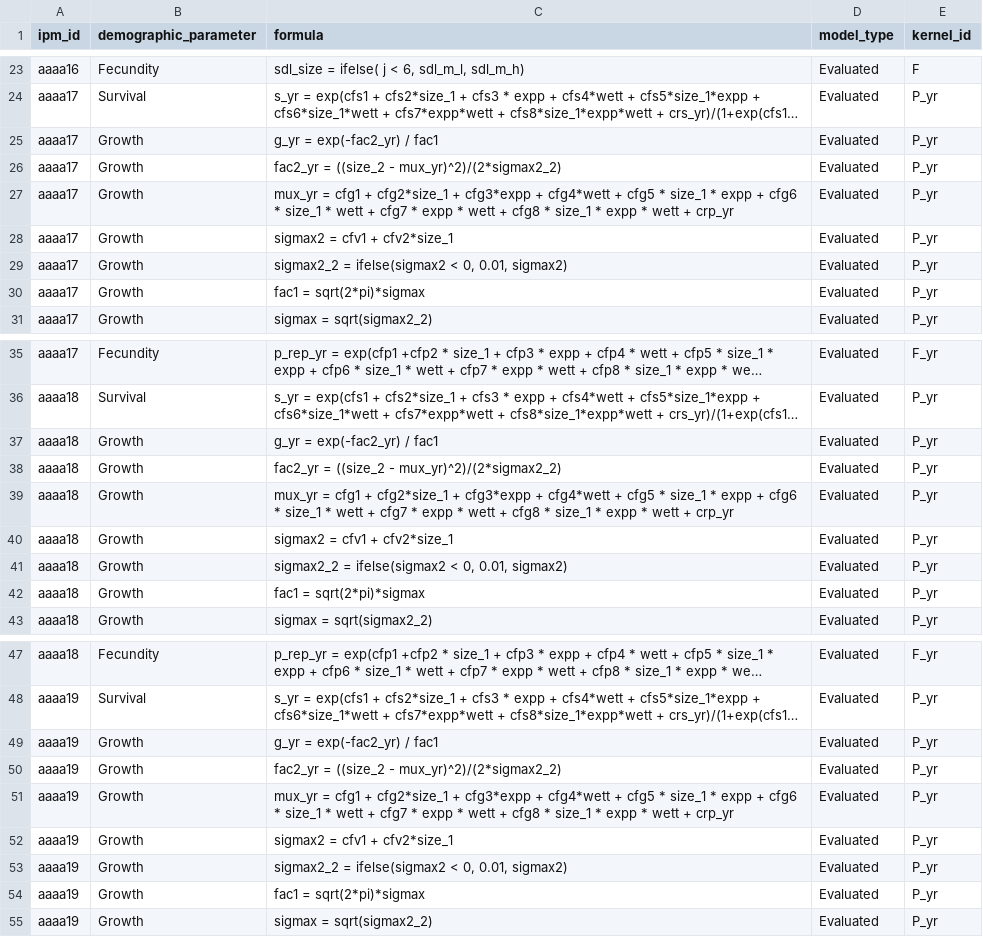
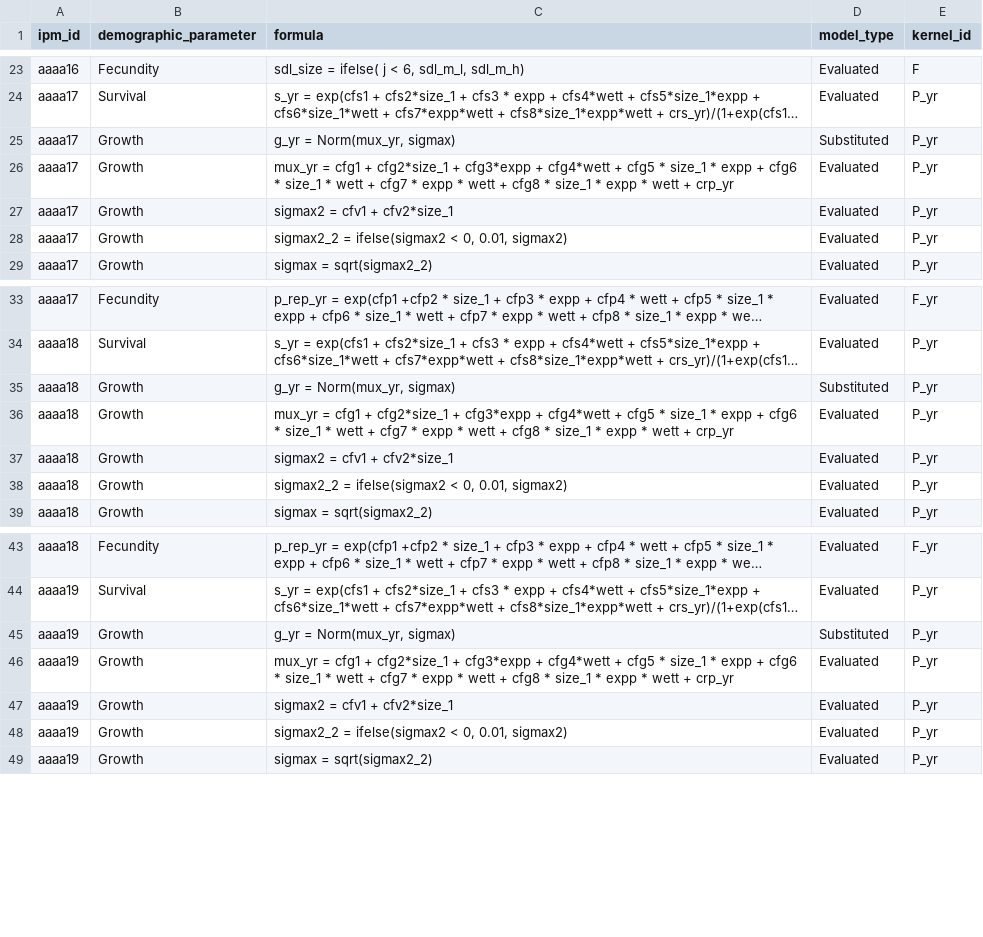
Before and after one commit to padrinoDB/Padrino, a CSV file: padrino-database/clean/VitalRateExpr.csv, drawn as a sheet; only a part is shown, gaps mark what is left out; long unchanged cells end in …; removed rows and columns are numbered as before the commit, all else as after; the diff covers the shown part only; the diff names each change by its address in the sheet, - before the commit and + after, or states it on an @@ line.

```diff
--- a/padrino-database/clean/VitalRateExpr.csv
+++ b/padrino-database/clean/VitalRateExpr.csv
-row 25: aaaa17 | Growth | g_yr = exp(-fac2_yr) / fac1 | Evaluated | P_yr
-C25 (formula): fac2_yr = ((size_2 - mux_yr)^2)/(2*sigmax2_2)
+C25 (formula): g_yr = Norm(mux_yr, sigmax)
-D25 (model_type): Evaluated
+D25 (model_type): Substituted
-row 30: aaaa17 | Growth | fac1 = sqrt(2*pi)*sigmax | Evaluated | P_yr
-row 37: aaaa18 | Growth | g_yr = exp(-fac2_yr) / fac1 | Evaluated | P_yr
-C35 (formula): fac2_yr = ((size_2 - mux_yr)^2)/(2*sigmax2_2)
+C35 (formula): g_yr = Norm(mux_yr, sigmax)
-D35 (model_type): Evaluated
+D35 (model_type): Substituted
-row 42: aaaa18 | Growth | fac1 = sqrt(2*pi)*sigmax | Evaluated | P_yr
-row 49: aaaa19 | Growth | g_yr = exp(-fac2_yr) / fac1 | Evaluated | P_yr
-C45 (formula): fac2_yr = ((size_2 - mux_yr)^2)/(2*sigmax2_2)
+C45 (formula): g_yr = Norm(mux_yr, sigmax)
-D45 (model_type): Evaluated
+D45 (model_type): Substituted
-row 54: aaaa19 | Growth | fac1 = sqrt(2*pi)*sigmax | Evaluated | P_yr
```
Also changed, not shown: 2 removed rows and 2 edited cells elsewhere in this file, padrino-database/raw/VitalRateExpr.csv.
